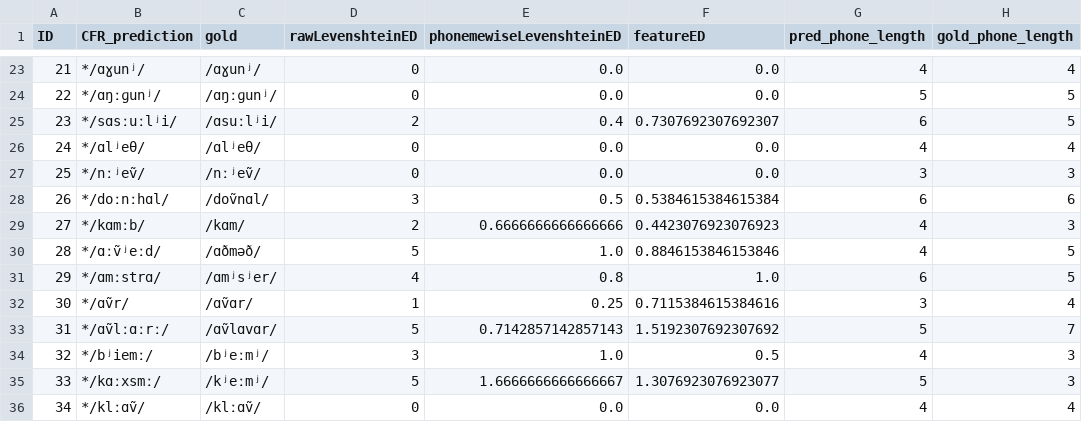
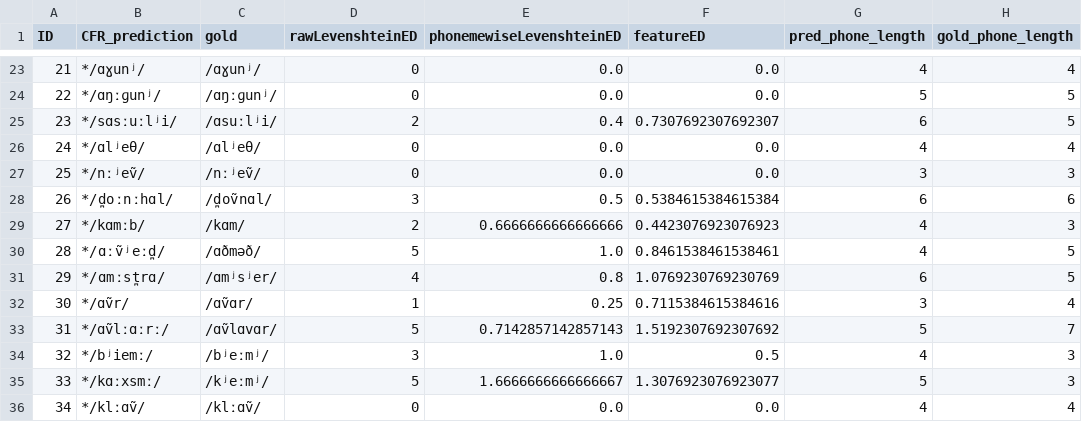
Before and after one commit to clmarr/irish-toy-cfr, a CSV file: resultEditDistances.csv, drawn as a sheet; only a part is shown, gaps mark what is left out.

```diff
--- a/resultEditDistances.csv
+++ b/resultEditDistances.csv
@@ -27,6 +27,6 @@ ID,CFR_prediction,gold,rawLevenshteinED,phonemewiseLevenshteinED,featureED,pred_
 25,*/nːʲeṽ/,/nːʲeṽ/,0,0.0,0.0,3,3
-26,*/doːnːhɑl/,/doṽnɑl/,3,0.5,0.5384615384615384,6,6
+26,*/d̪oːnːhɑl/,/d̪oṽnɑl/,3,0.5,0.5384615384615384,6,6
 27,*/kɑmːb/,/kɑm/,2,0.6666666666666666,0.4423076923076923,4,3
-28,*/ɑːṽʲeːd/,/ɑðməð/,5,1.0,0.8846153846153846,4,5
-29,*/ɑmːstrɑ/,/ɑmʲsʲer/,4,0.8,1.0,6,5
+28,*/ɑːṽʲeːd̪/,/ɑðməð/,5,1.0,0.8461538461538461,4,5
+29,*/ɑmːst̪rɑ/,/ɑmʲsʲer/,4,0.8,1.0769230769230769,6,5
 30,*/ɑṽr/,/ɑṽɑr/,1,0.25,0.7115384615384616,3,4
```
Also changed, not shown: irish-toy-cfr_rulewise_output_graph.csv, irish-toy-cfr_stagewise_output_graph.csv, 20 other files.
